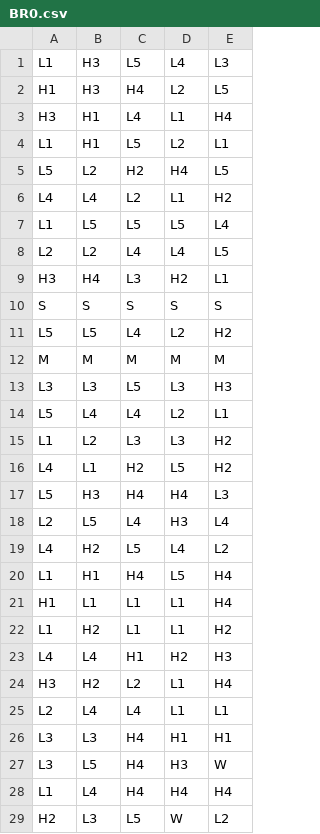
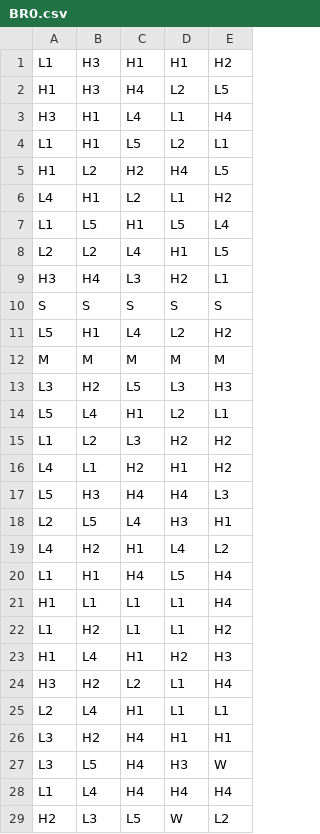
Before and after one commit to thebadone111/Ayakashi, a CSV file: games/0_0_lines/reels/BR0.csv, drawn as a sheet; only a part is shown; the diff covers the shown part only.

```diff
--- a/games/0_0_lines/reels/BR0.csv
+++ b/games/0_0_lines/reels/BR0.csv
@@ -1,2 +1,2 @@
-L1,H3,L5,L4,L3
+L1,H3,H1,H1,H2
 H1,H3,H4,L2,L5
@@ -4,8 +4,8 @@ H3,H1,L4,L1,H4
 L1,H1,L5,L2,L1
-L5,L2,H2,H4,L5
-L4,L4,L2,L1,H2
-L1,L5,L5,L5,L4
-L2,L2,L4,L4,L5
+H1,L2,H2,H4,L5
+L4,H1,L2,L1,H2
+L1,L5,H1,L5,L4
+L2,L2,L4,H1,L5
 H3,H4,L3,H2,L1
 S,S,S,S,S
-L5,L5,L4,L2,H2
+L5,H1,L4,L2,H2
@@ -13,8 +13,8 @@ M, M, M, M, M
-L3,L3,L5,L3,H3
-L5,L4,L4,L2,L1
-L1,L2,L3,L3,H2
-L4,L1,H2,L5,H2
+L3,H2,L5,L3,H3
+L5,L4,H1,L2,L1
+L1,L2,L3,H2,H2
+L4,L1,H2,H1,H2
 L5,H3,H4,H4,L3
-L2,L5,L4,H3,L4
-L4,H2,L5,L4,L2
+L2,L5,L4,H3,H1
+L4,H2,H1,L4,L2
 L1,H1,H4,L5,H4
@@ -22,6 +22,6 @@ H1,L1,L1,L1,H4
 L1,H2,L1,L1,H2
-L4,L4,H1,H2,H3
+H1,L4,H1,H2,H3
 H3,H2,L2,L1,H4
-L2,L4,L4,L1,L1
-L3,L3,H4,H1,H1
+L2,L4,H1,L1,L1
+L3,H2,H4,H1,H1
 L3,L5,H4,H3,W
```
Also changed, not shown: 128 edited cells elsewhere in this file, 3 other files.
